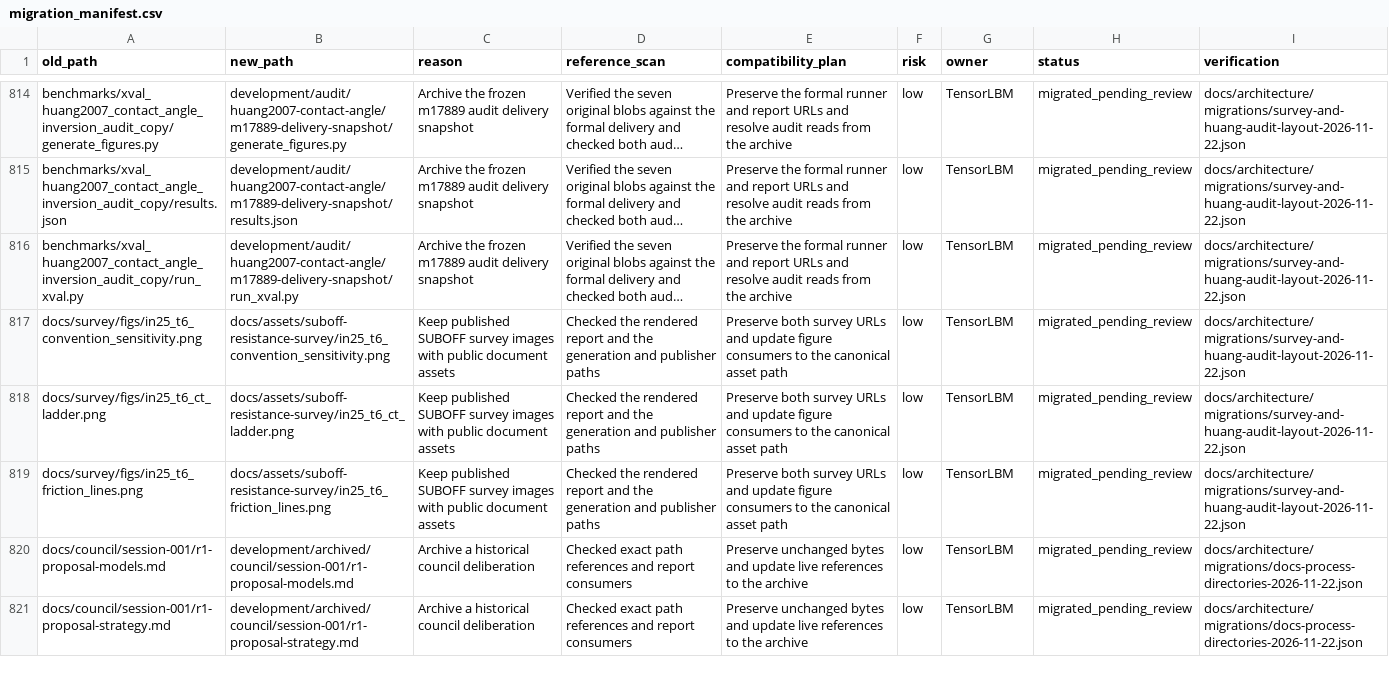
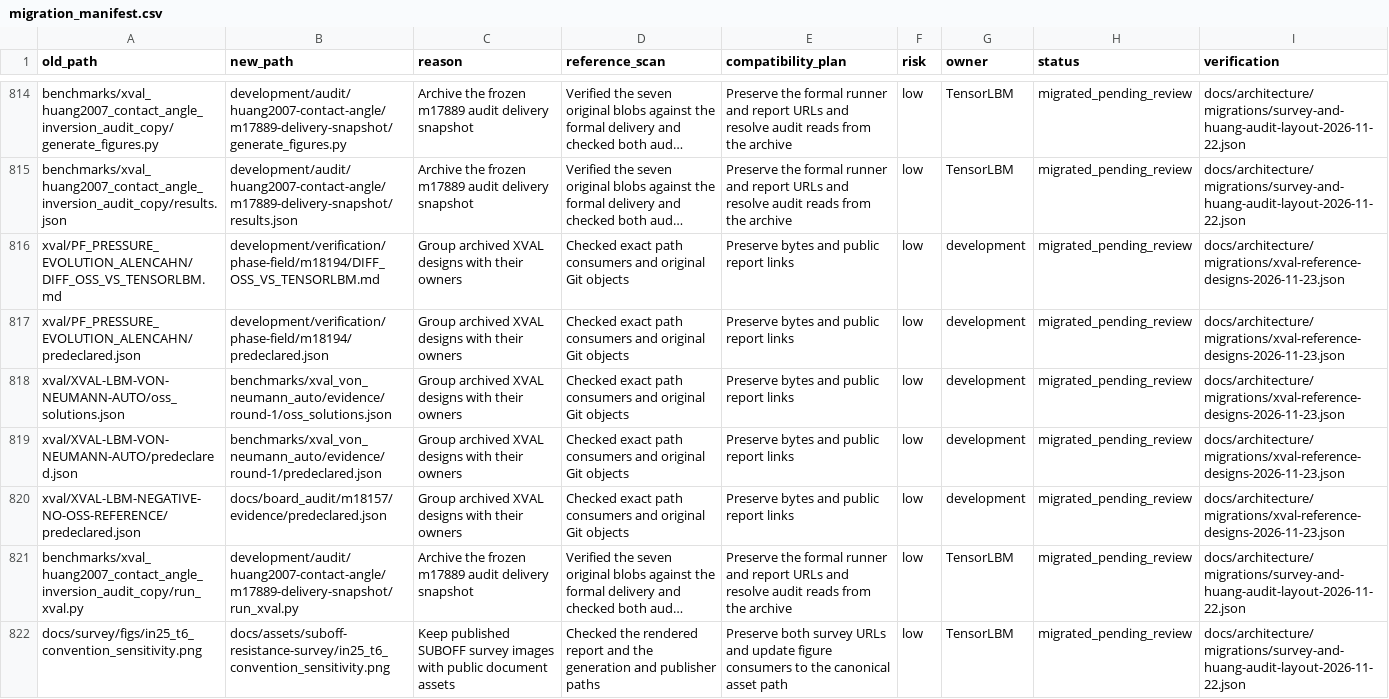
Before and after one commit to cxs503/TensorLBM, a CSV file: docs/architecture/migration_manifest.csv, drawn as a sheet; only a part is shown, gaps mark what is left out; the shorter side is filled out with more unchanged rows; long unchanged cells end in …; the diff names each change by its address in the sheet, - before the commit and + after, or states it on an @@ line.

Commit message:
governance: archive three XVAL design directories by owner

```diff
--- a/docs/architecture/migration_manifest.csv
+++ b/docs/architecture/migration_manifest.csv
+row 816: xval/PF_PRESSURE_EVOLUTION_ALENCAHN/DIFF_OSS_VS_TENSORLBM.md | development/verification/phase-field/m18194/DIFF_OSS_VS_TENSORLBM.md | Group archived XVAL designs with their owners | Checked exact path consumers and original Git objects | Preserve bytes and public report links | low | development | migrated_pending_review | docs/architecture/migrations/xval-reference-designs-2026-11-23.json
+row 817: xval/PF_PRESSURE_EVOLUTION_ALENCAHN/predeclared.json | development/verification/phase-field/m18194/predeclared.json | Group archived XVAL designs with their owners | Checked exact path consumers and original Git objects | Preserve bytes and public report links | low | development | migrated_pending_review | docs/architecture/migrations/xval-reference-designs-2026-11-23.json
+row 818: xval/XVAL-LBM-VON-NEUMANN-AUTO/oss_solutions.json | benchmarks/xval_von_neumann_auto/evidence/round-1/oss_solutions.json | Group archived XVAL designs with their owners | Checked exact path consumers and original Git objects | Preserve bytes and public report links | low | development | migrated_pending_review | docs/architecture/migrations/xval-reference-designs-2026-11-23.json
+row 819: xval/XVAL-LBM-VON-NEUMANN-AUTO/predeclared.json | benchmarks/xval_von_neumann_auto/evidence/round-1/predeclared.json | Group archived XVAL designs with their owners | Checked exact path consumers and original Git objects | Preserve bytes and public report links | low | development | migrated_pending_review | docs/architecture/migrations/xval-reference-designs-2026-11-23.json
+row 820: xval/XVAL-LBM-NEGATIVE-NO-OSS-REFERENCE/predeclared.json | docs/board_audit/m18157/evidence/predeclared.json | Group archived XVAL designs with their owners | Checked exact path consumers and original Git objects | Preserve bytes and public report links | low | development | migrated_pending_review | docs/architecture/migrations/xval-reference-designs-2026-11-23.json
```
Also changed, not shown: 13 other files.
